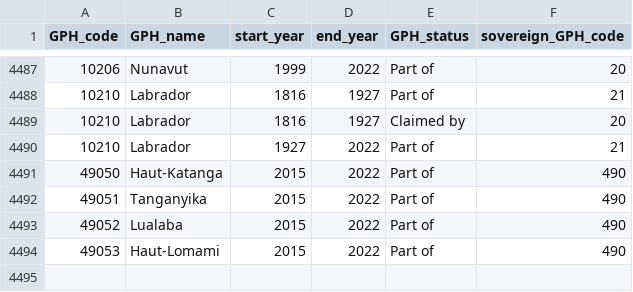
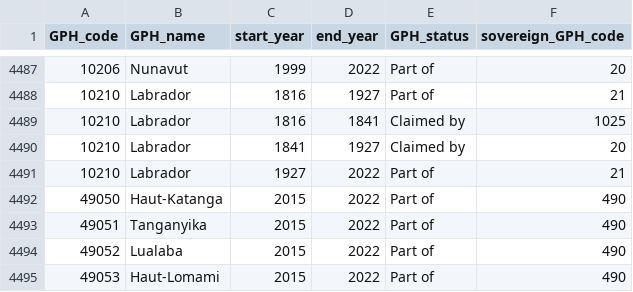
Before and after one commit to medialab/GeoPolHist, a CSV file: data/GeoPolHist_entities_status_over_time.csv, drawn as a sheet; only a part is shown, gaps mark what is left out.

Commit message:
Correction Labrador status

```diff
--- a/data/GeoPolHist_entities_status_over_time.csv
+++ b/data/GeoPolHist_entities_status_over_time.csv
@@ -4488,3 +4488,4 @@ GPH_code,GPH_name,start_year,end_year,GPH_status,sovereign_GPH_code
 10210,Labrador,1816,1927,Part of,21
-10210,Labrador,1816,1927,Claimed by,20
+10210,Labrador,1816,1841,Claimed by,1025
+10210,Labrador,1841,1927,Claimed by,20
 10210,Labrador,1927,2022,Part of,21
```
